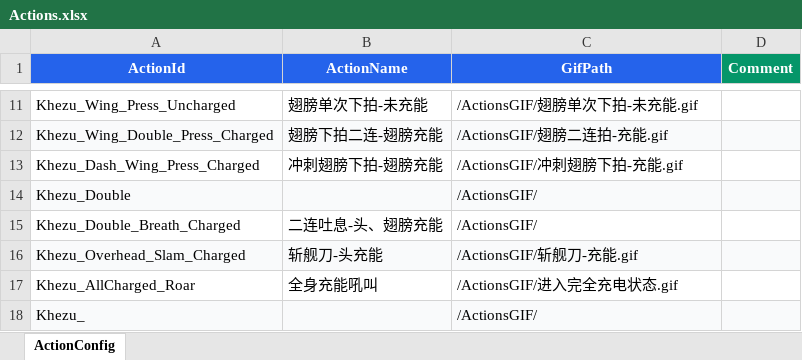
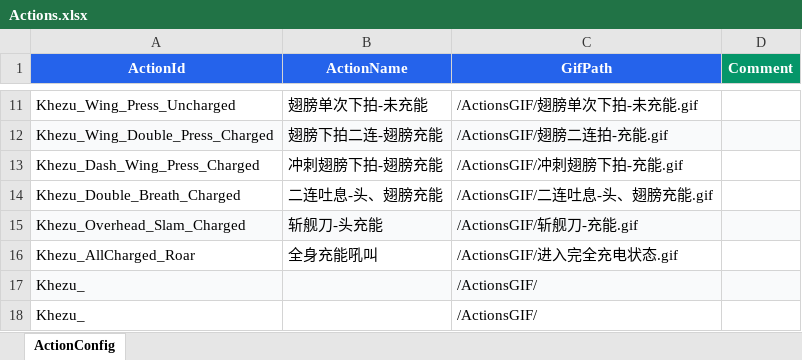
Before and after one commit to michaeli524/web-behavior-tree, an Excel workbook: public/config/Actions.xlsx, sheet ActionConfig, drawn as a sheet; only a part is shown, gaps mark what is left out; the shorter side is filled out with more unchanged rows; values as stored, in another font and other column widths than the file's, no borders; removed rows and columns are numbered as before the commit, all else as after; the diff names each change by its address in the sheet, - before the commit and + after, or states it on an @@ line.

```diff
--- a/public/config/Actions.xlsx (sheet ActionConfig)
+++ b/public/config/Actions.xlsx (sheet ActionConfig)
-row 14: Khezu_Double |  | /ActionsGIF/
-C14 (GifPath): /ActionsGIF/
+C14 (GifPath): /ActionsGIF/二连吐息-头、翅膀充能.gif
```
Also changed, not shown: 1 other file.
